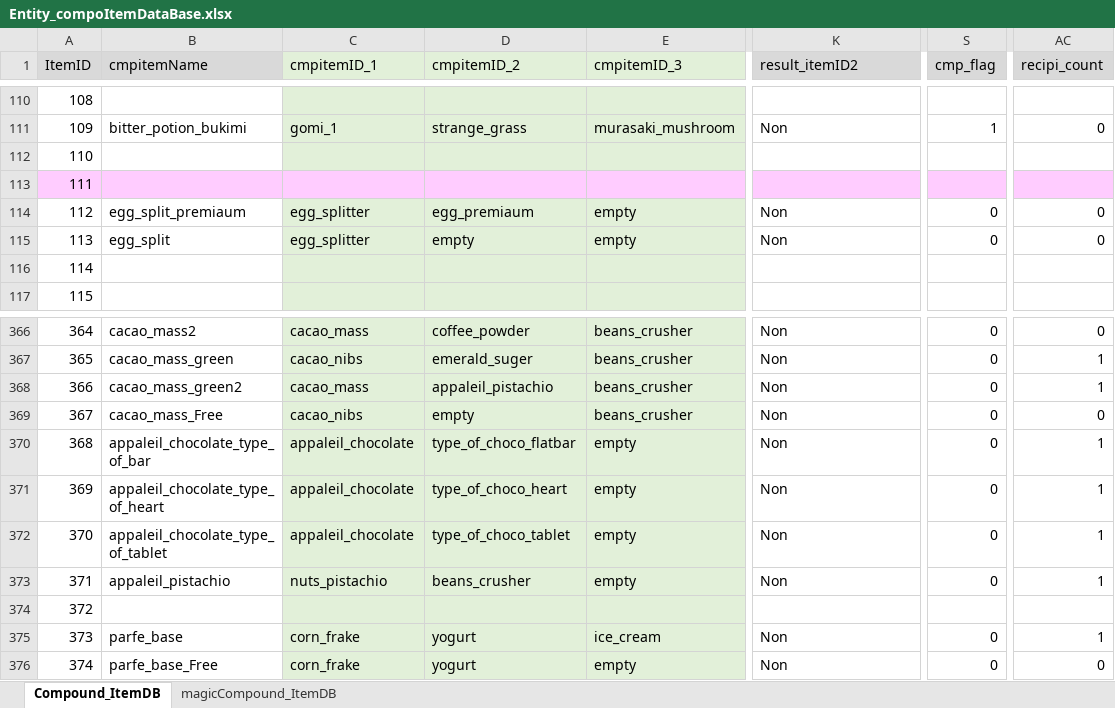
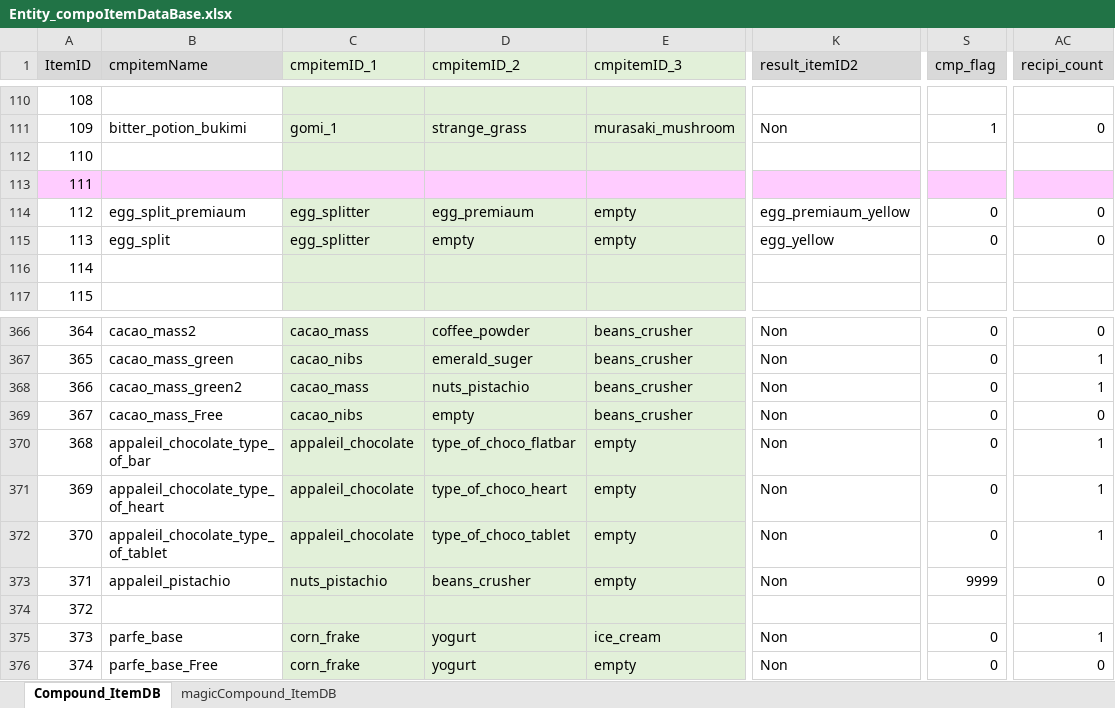
Before and after one commit to matoarita/Okashi_Atlier2, an Excel workbook: Assets/Excel_Data/Entity_compoItemDataBase.xlsx, sheet Compound_ItemDB, drawn as a sheet; only a part is shown, gaps mark what is left out; values as stored, in another font and other column widths than the file's, no borders; the diff names each change by its address in the sheet, - before the commit and + after, or states it on an @@ line.

```diff
--- a/Assets/Excel_Data/Entity_compoItemDataBase.xlsx (sheet Compound_ItemDB)
+++ b/Assets/Excel_Data/Entity_compoItemDataBase.xlsx (sheet Compound_ItemDB)
-K114 (result_itemID2): Non
+K114 (result_itemID2): egg_premiaum_yellow
-K115 (result_itemID2): Non
+K115 (result_itemID2): egg_yellow
-D368 (cmpitemID_2): appaleil_pistachio
+D368 (cmpitemID_2): nuts_pistachio
-S373 (cmp_flag): 0
+S373 (cmp_flag): 9999
-AC373 (recipi_count): 1
+AC373 (recipi_count): 0
```
Also changed, not shown: sheet magicCompound_ItemDB, Assets/Excel_Data/Entity_ItemDataBase.xlsx, 22 other files.
